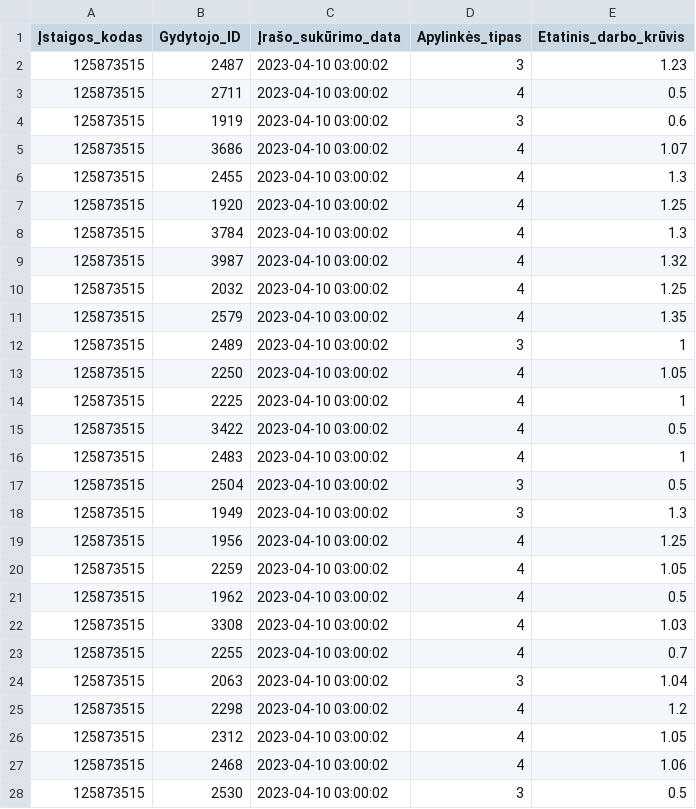
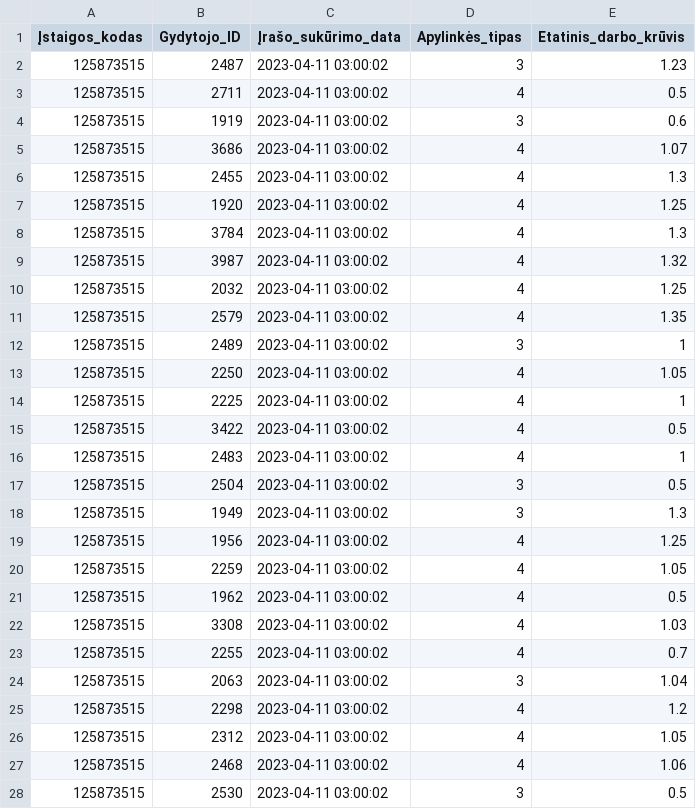
Before and after one commit to vilnius/centro-poliklinika, a CSV file: data/Centro_poliklinika/Registracija/125873515_family_doctors_list.csv, drawn as a sheet; only a part is shown; the diff covers the shown part only.

```diff
--- a/data/Centro_poliklinika/Registracija/125873515_family_doctors_list.csv
+++ b/data/Centro_poliklinika/Registracija/125873515_family_doctors_list.csv
@@ -1,28 +1,28 @@
 Įstaigos_kodas;Gydytojo_ID;Įrašo_sukūrimo_data;Apylinkės_tipas;Etatinis_darbo_krūvis
-125873515;2487;2023-04-10 03:00:02;3;1.23
-125873515;2711;2023-04-10 03:00:02;4;0.5
-125873515;1919;2023-04-10 03:00:02;3;0.6
-125873515;3686;2023-04-10 03:00:02;4;1.07
-125873515;2455;2023-04-10 03:00:02;4;1.3
-125873515;1920;2023-04-10 03:00:02;4;1.25
-125873515;3784;2023-04-10 03:00:02;4;1.3
-125873515;3987;2023-04-10 03:00:02;4;1.32
-125873515;2032;2023-04-10 03:00:02;4;1.25
-125873515;2579;2023-04-10 03:00:02;4;1.35
-125873515;2489;2023-04-10 03:00:02;3;1
-125873515;2250;2023-04-10 03:00:02;4;1.05
-125873515;2225;2023-04-10 03:00:02;4;1
-125873515;3422;2023-04-10 03:00:02;4;0.5
-125873515;2483;2023-04-10 03:00:02;4;1
-125873515;2504;2023-04-10 03:00:02;3;0.5
-125873515;1949;2023-04-10 03:00:02;3;1.3
-125873515;1956;2023-04-10 03:00:02;4;1.25
-125873515;2259;2023-04-10 03:00:02;4;1.05
-125873515;1962;2023-04-10 03:00:02;4;0.5
-125873515;3308;2023-04-10 03:00:02;4;1.03
-125873515;2255;2023-04-10 03:00:02;4;0.7
-125873515;2063;2023-04-10 03:00:02;3;1.04
-125873515;2298;2023-04-10 03:00:02;4;1.2
-125873515;2312;2023-04-10 03:00:02;4;1.05
-125873515;2468;2023-04-10 03:00:02;4;1.06
-125873515;2530;2023-04-10 03:00:02;3;0.5
+125873515;2487;2023-04-11 03:00:02;3;1.23
+125873515;2711;2023-04-11 03:00:02;4;0.5
+125873515;1919;2023-04-11 03:00:02;3;0.6
+125873515;3686;2023-04-11 03:00:02;4;1.07
+125873515;2455;2023-04-11 03:00:02;4;1.3
+125873515;1920;2023-04-11 03:00:02;4;1.25
+125873515;3784;2023-04-11 03:00:02;4;1.3
+125873515;3987;2023-04-11 03:00:02;4;1.32
+125873515;2032;2023-04-11 03:00:02;4;1.25
+125873515;2579;2023-04-11 03:00:02;4;1.35
+125873515;2489;2023-04-11 03:00:02;3;1
+125873515;2250;2023-04-11 03:00:02;4;1.05
+125873515;2225;2023-04-11 03:00:02;4;1
+125873515;3422;2023-04-11 03:00:02;4;0.5
+125873515;2483;2023-04-11 03:00:02;4;1
+125873515;2504;2023-04-11 03:00:02;3;0.5
+125873515;1949;2023-04-11 03:00:02;3;1.3
+125873515;1956;2023-04-11 03:00:02;4;1.25
+125873515;2259;2023-04-11 03:00:02;4;1.05
+125873515;1962;2023-04-11 03:00:02;4;0.5
+125873515;3308;2023-04-11 03:00:02;4;1.03
+125873515;2255;2023-04-11 03:00:02;4;0.7
+125873515;2063;2023-04-11 03:00:02;3;1.04
+125873515;2298;2023-04-11 03:00:02;4;1.2
+125873515;2312;2023-04-11 03:00:02;4;1.05
+125873515;2468;2023-04-11 03:00:02;4;1.06
+125873515;2530;2023-04-11 03:00:02;3;0.5
```
Also changed, not shown: 58 edited cells elsewhere in this file, data/Centro_poliklinika/Registracija/125873515_doctors_excluded.csv, 1 other file.
